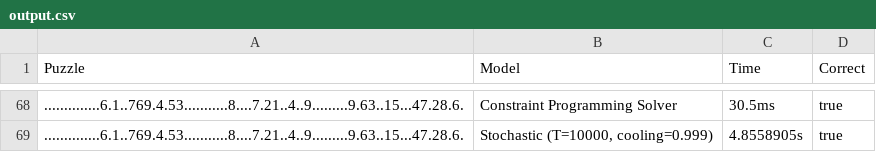
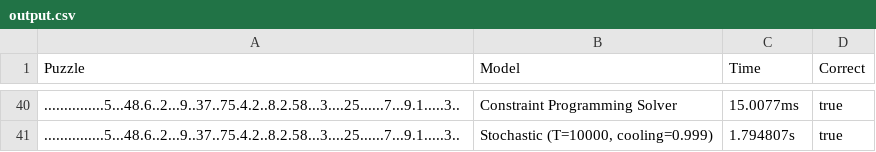
Before and after one commit to tinyCatzilla/sudoku, a CSV file: data/output.csv, drawn as a sheet; only a part is shown, gaps mark what is left out; the diff covers the shown part only.

```diff
--- a/data/output.csv
+++ b/data/output.csv
@@ -68,2 +40,2 @@ Puzzle,Model,Time,Correct
-..............6.1..769.4.53...........8....7.21..4..9.........9.63..15...47.28.6.,Constraint Programming Solver,30.5ms,true
-..............6.1..769.4.53...........8....7.21..4..9.........9.63..15...47.28.6.,"Stochastic (T=10000, cooling=0.999)",4.8558905s,true
+...............5...48.6..2...9..37..75.4.2..8.2.58...3....25......7...9.1.....3..,Constraint Programming Solver,15.0077ms,true
+...............5...48.6..2...9..37..75.4.2..8.2.58...3....25......7...9.1.....3..,"Stochastic (T=10000, cooling=0.999)",1.794807s,true
```
Also changed, not shown: 28 removed rows and 47 edited cells elsewhere in this file, 2 other files.
